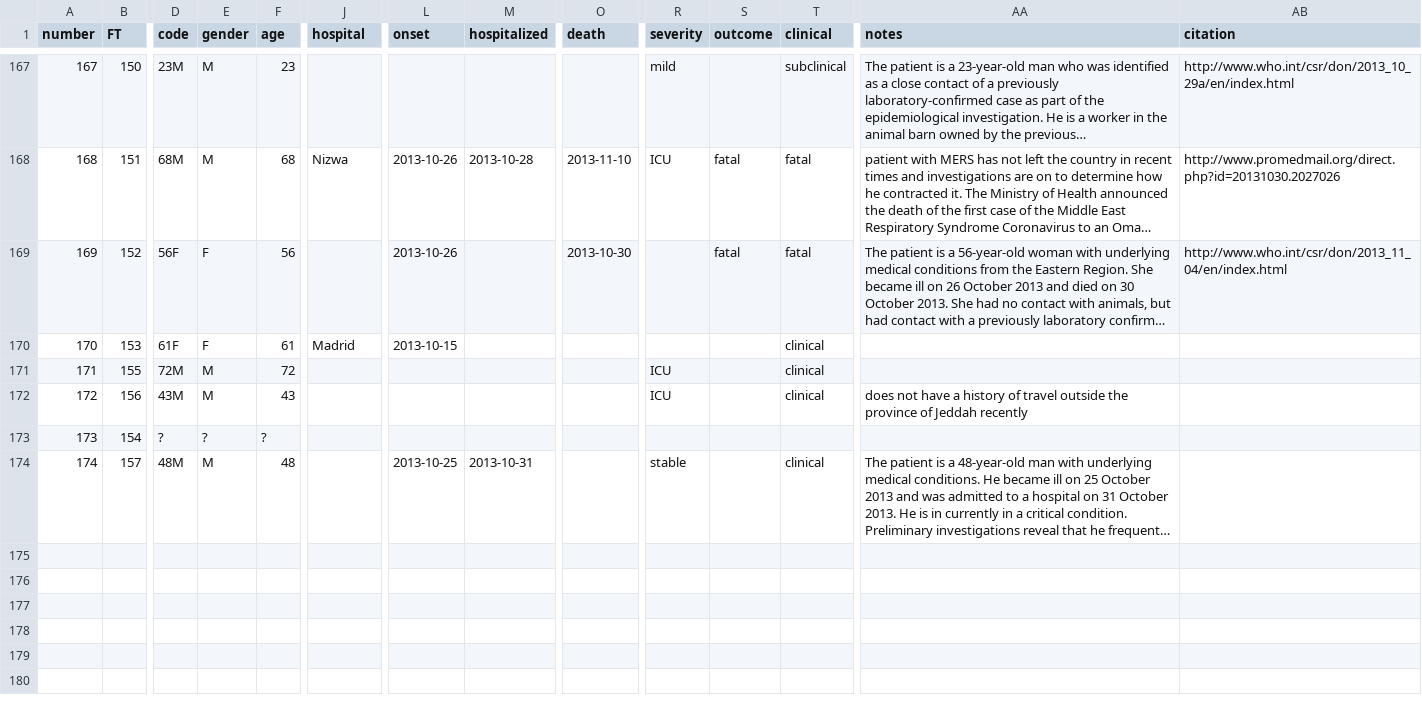
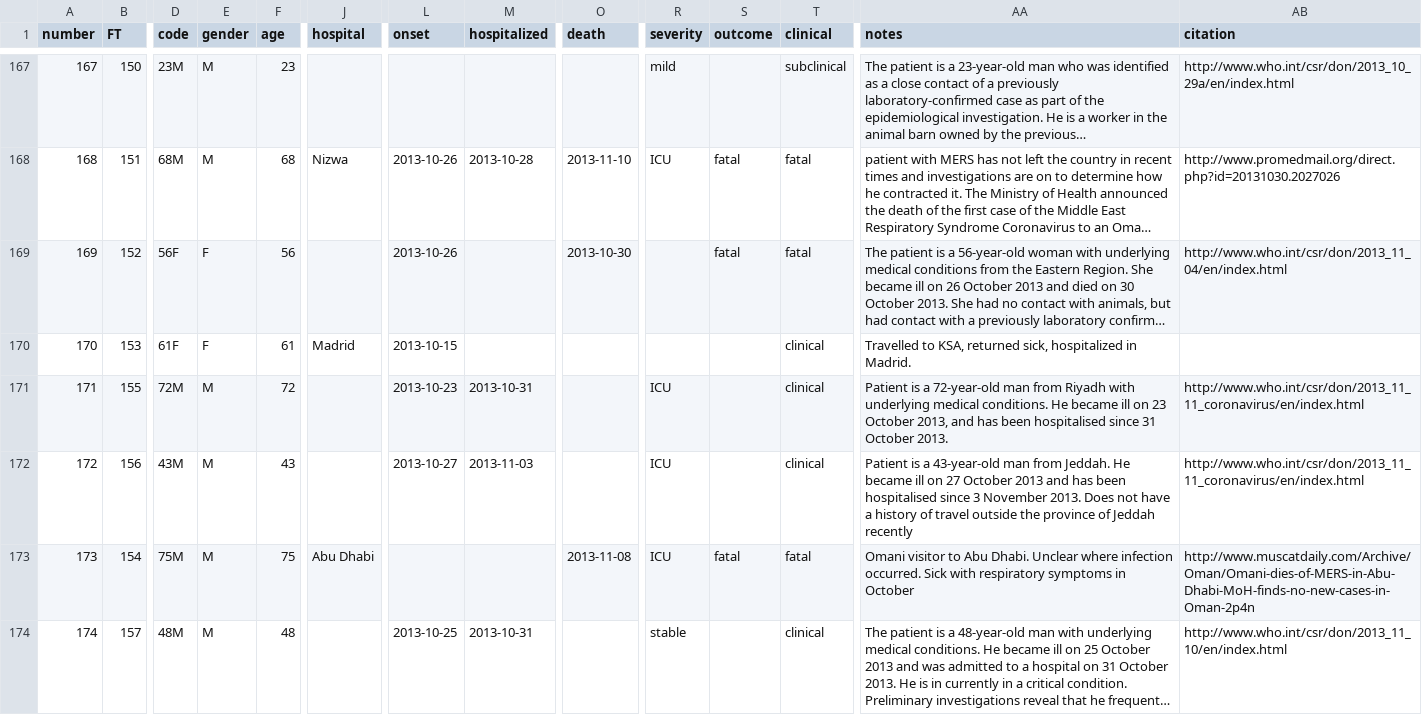
Before and after one commit to rambaut/MERS-Cases, a CSV file: data/cases.csv, drawn as a sheet; only a part is shown, gaps mark what is left out; long unchanged cells end in …; the diff names each change by its address in the sheet, - before the commit and + after, or states it on an @@ line.

Commit message:
Details for last 5 cases

```diff
--- a/data/cases.csv
+++ b/data/cases.csv
-AA170 (notes): (empty)
+AA170 (notes): Travelled to KSA, returned sick, hospitalized in Madrid.
-L171 (onset): (empty)
+L171 (onset): 2013-10-23
-M171 (hospitalized): (empty)
+M171 (hospitalized): 2013-10-31
-AA171 (notes): (empty)
+AA171 (notes): Patient is a 72-year-old man from Riyadh with underlying medical conditions. He became ill on 23 October 2013, and has been hospitalised since 31 October 2013.
-AB171:AB172 (citation): (empty)
+AB171:AB172 (citation): http://www.who.int/csr/don/2013_11_11_coronavirus/en/index.html
-L172 (onset): (empty)
+L172 (onset): 2013-10-27
-M172 (hospitalized): (empty)
+M172 (hospitalized): 2013-11-03
-AA172 (notes): does not have…
+AA172 (notes): Patient is a 43-year-old man from Jeddah. He became ill on 27 October 2013 and has been hospitalised since 3 November 2013. Does not have…
-D173 (code): ?
+D173 (code): 75M
-E173 (gender): ?
+E173 (gender): M
-F173 (age): ?
+F173 (age): 75
-J173 (hospital): (empty)
+J173 (hospital): Abu Dhabi
-O173 (death): (empty)
+O173 (death): 2013-11-08
-R173 (severity): (empty)
+R173 (severity): ICU
-S173 (outcome): (empty)
+S173 (outcome): fatal
-T173 (clinical): (empty)
+T173 (clinical): fatal
-AA173 (notes): (empty)
+AA173 (notes): Omani visitor to Abu Dhabi. Unclear where infection occurred. Sick with respiratory symptoms in October
-AB173 (citation): (empty)
+AB173 (citation): http://www.muscatdaily.com/Archive/Oman/Omani-dies-of-MERS-in-Abu-Dhabi-MoH-finds-no-new-cases-in-Oman-2p4n
-AB174 (citation): (empty)
+AB174 (citation): http://www.who.int/csr/don/2013_11_10/en/index.html
```
